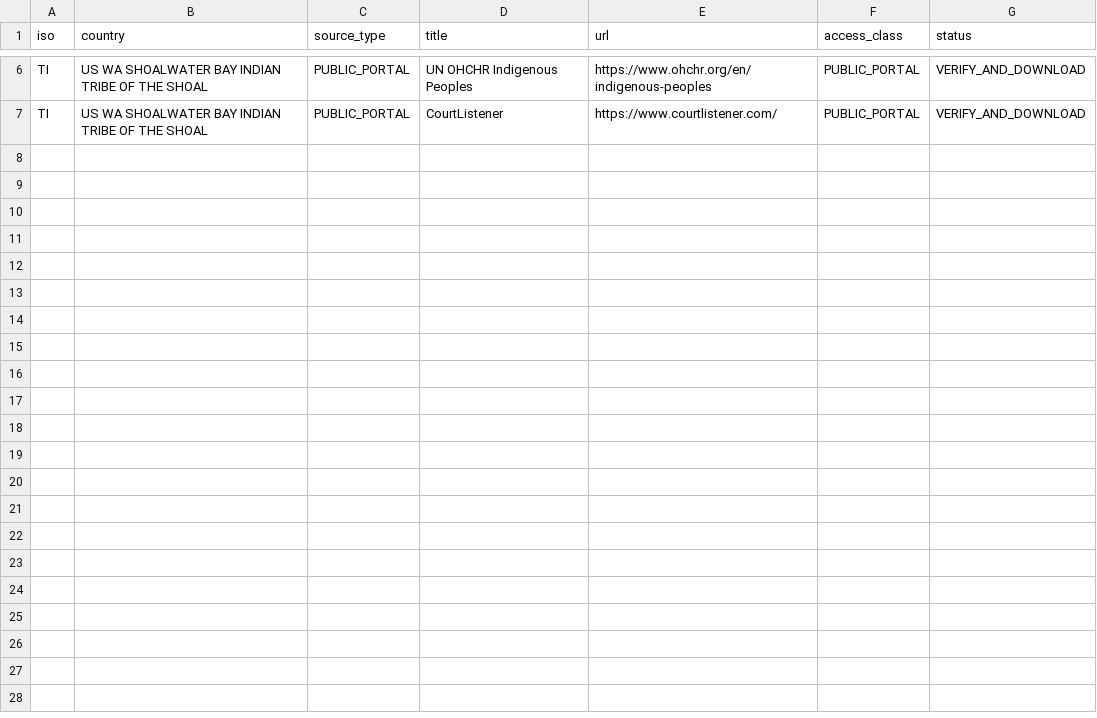
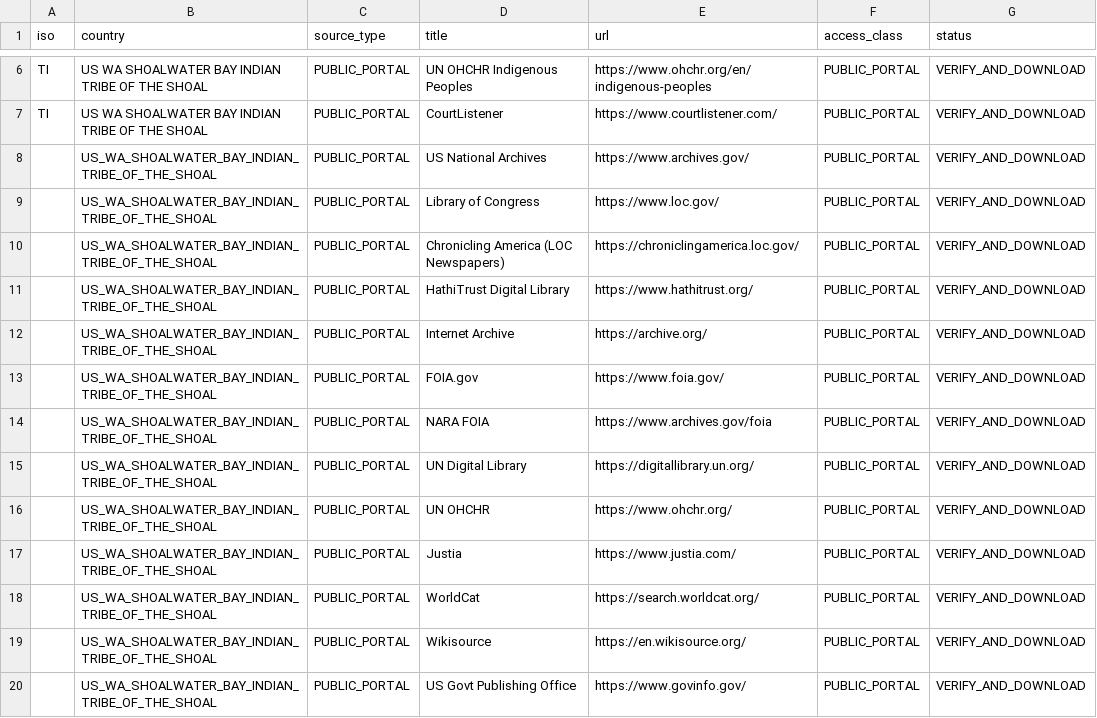
Before and after one commit to GlobalRestitutionAlliance/turtle-island-us-wa-shoalwater-bay-indian-tribe-of-the-shoal-master-litigation, a CSV file: 03_Evidentiary_Exhibits/PRIMARY_PUBLIC_SOURCES.csv, drawn as a sheet; only a part is shown, gaps mark what is left out.

Commit message:
Expand primary public source registries (Batch 2)

```diff
--- a/03_Evidentiary_Exhibits/PRIMARY_PUBLIC_SOURCES.csv
+++ b/03_Evidentiary_Exhibits/PRIMARY_PUBLIC_SOURCES.csv
@@ -7 +7,14 @@ TI,US WA SHOALWATER BAY INDIAN TRIBE OF THE SHOAL,PUBLIC_PORTAL,UN OHCHR Indigen
 TI,US WA SHOALWATER BAY INDIAN TRIBE OF THE SHOAL,PUBLIC_PORTAL,CourtListener,https://www.courtlistener.com/,PUBLIC_PORTAL,VERIFY_AND_DOWNLOAD
+,US_WA_SHOALWATER_BAY_INDIAN_TRIBE_OF_THE_SHOAL,PUBLIC_PORTAL,US National Archives,https://www.archives.gov/,PUBLIC_PORTAL,VERIFY_AND_DOWNLOAD
+,US_WA_SHOALWATER_BAY_INDIAN_TRIBE_OF_THE_SHOAL,PUBLIC_PORTAL,Library of Congress,https://www.loc.gov/,PUBLIC_PORTAL,VERIFY_AND_DOWNLOAD
+,US_WA_SHOALWATER_BAY_INDIAN_TRIBE_OF_THE_SHOAL,PUBLIC_PORTAL,Chronicling America (LOC Newspapers),https://chroniclingamerica.loc.gov/,PUBLIC_PORTAL,VERIFY_AND_DOWNLOAD
+,US_WA_SHOALWATER_BAY_INDIAN_TRIBE_OF_THE_SHOAL,PUBLIC_PORTAL,HathiTrust Digital Library,https://www.hathitrust.org/,PUBLIC_PORTAL,VERIFY_AND_DOWNLOAD
+,US_WA_SHOALWATER_BAY_INDIAN_TRIBE_OF_THE_SHOAL,PUBLIC_PORTAL,Internet Archive,https://archive.org/,PUBLIC_PORTAL,VERIFY_AND_DOWNLOAD
+,US_WA_SHOALWATER_BAY_INDIAN_TRIBE_OF_THE_SHOAL,PUBLIC_PORTAL,FOIA.gov,https://www.foia.gov/,PUBLIC_PORTAL,VERIFY_AND_DOWNLOAD
+,US_WA_SHOALWATER_BAY_INDIAN_TRIBE_OF_THE_SHOAL,PUBLIC_PORTAL,NARA FOIA,https://www.archives.gov/foia,PUBLIC_PORTAL,VERIFY_AND_DOWNLOAD
+,US_WA_SHOALWATER_BAY_INDIAN_TRIBE_OF_THE_SHOAL,PUBLIC_PORTAL,UN Digital Library,https://digitallibrary.un.org/,PUBLIC_PORTAL,VERIFY_AND_DOWNLOAD
+,US_WA_SHOALWATER_BAY_INDIAN_TRIBE_OF_THE_SHOAL,PUBLIC_PORTAL,UN OHCHR,https://www.ohchr.org/,PUBLIC_PORTAL,VERIFY_AND_DOWNLOAD
+,US_WA_SHOALWATER_BAY_INDIAN_TRIBE_OF_THE_SHOAL,PUBLIC_PORTAL,Justia,https://www.justia.com/,PUBLIC_PORTAL,VERIFY_AND_DOWNLOAD
+,US_WA_SHOALWATER_BAY_INDIAN_TRIBE_OF_THE_SHOAL,PUBLIC_PORTAL,WorldCat,https://search.worldcat.org/,PUBLIC_PORTAL,VERIFY_AND_DOWNLOAD
+,US_WA_SHOALWATER_BAY_INDIAN_TRIBE_OF_THE_SHOAL,PUBLIC_PORTAL,Wikisource,https://en.wikisource.org/,PUBLIC_PORTAL,VERIFY_AND_DOWNLOAD
+,US_WA_SHOALWATER_BAY_INDIAN_TRIBE_OF_THE_SHOAL,PUBLIC_PORTAL,US Govt Publishing Office,https://www.govinfo.gov/,PUBLIC_PORTAL,VERIFY_AND_DOWNLOAD
```
Also changed, not shown: 2 other files.
